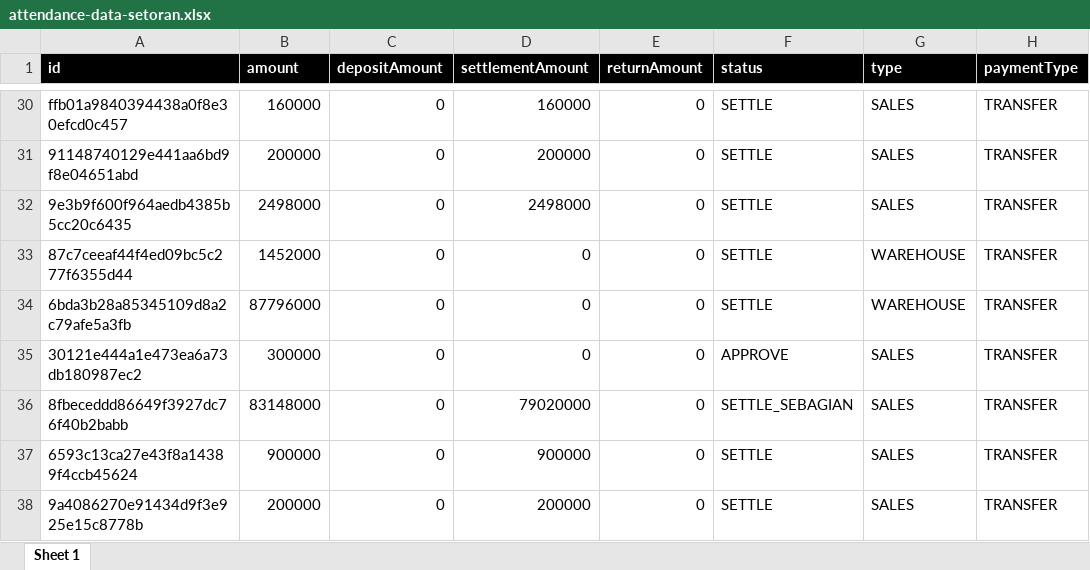
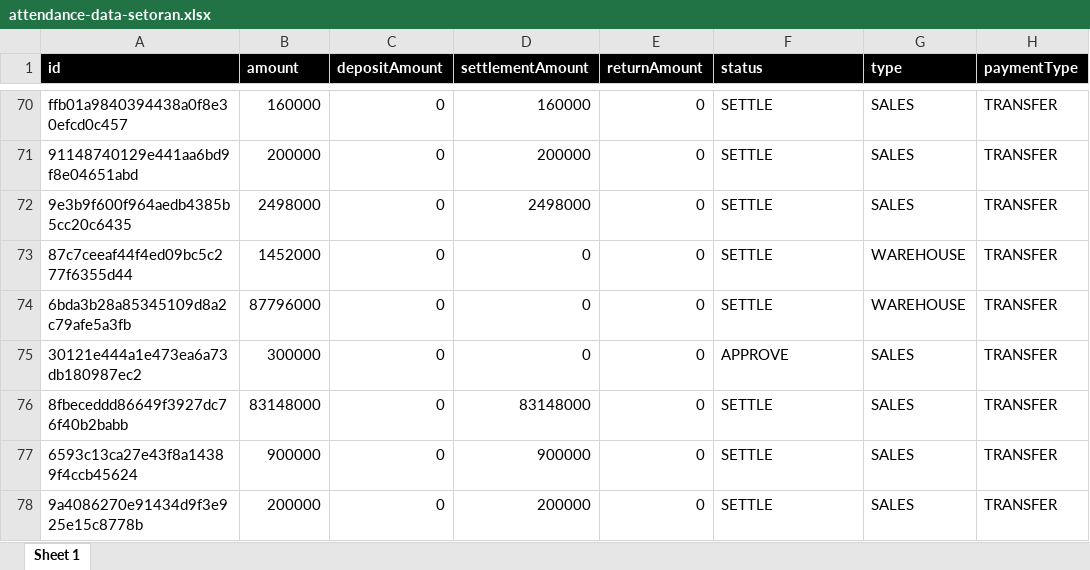
Before and after one commit to joherqp/skj, an Excel workbook: supabase/datalama/excel/attendance-data-setoran.xlsx, sheet Sheet 1, drawn as a sheet; only a part is shown, gaps mark what is left out; values as stored, in another font and other column widths than the file's, no borders; addresses are those after the commit; the diff covers the shown part only; the diff names each change by its address in the sheet, - before the commit and + after, or states it on an @@ line.

```diff
--- a/supabase/datalama/excel/attendance-data-setoran.xlsx (sheet Sheet 1)
+++ b/supabase/datalama/excel/attendance-data-setoran.xlsx (sheet Sheet 1)
-D76 (settlementAmount): 79020000
+D76 (settlementAmount): 83148000
-F76 (status): SETTLE_SEBAGIAN
+F76 (status): SETTLE
```
Also changed, not shown: 40 added rows and 40 edited cells elsewhere in this sheet, supabase/datalama/excel/BQ.xlsx, supabase/datalama/excel/customer.xlsx, 14 other files.
